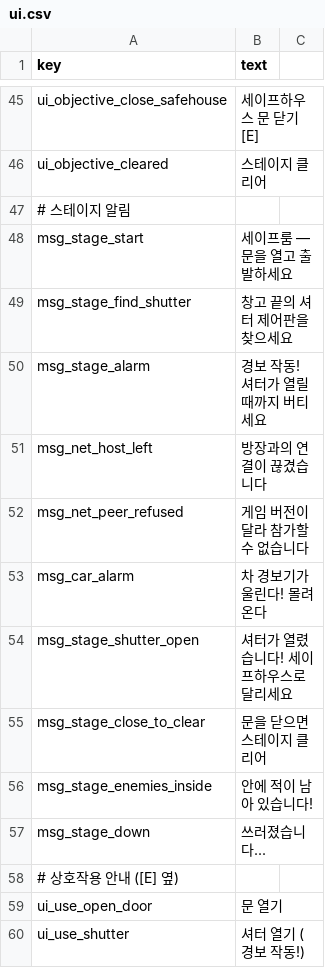
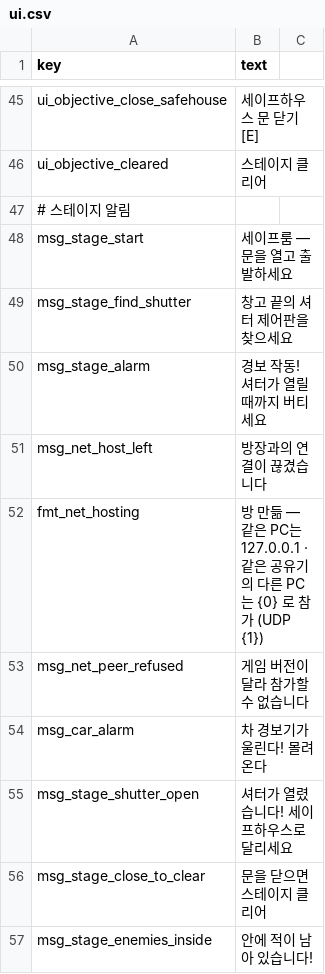
Before and after one commit to minidice/game-plushpanic-hordeshooter, a CSV file: game/content/lan/kor/ui.csv, drawn as a sheet; only a part is shown, gaps mark what is left out; the shorter side is filled out with more unchanged rows; the diff names each change by its address in the sheet, - before the commit and + after, or states it on an @@ line.

```diff
--- a/game/content/lan/kor/ui.csv
+++ b/game/content/lan/kor/ui.csv
+row 52: fmt_net_hosting | 방 만듦 — 같은 PC는 127.0.0.1 · 같은 공유기의 다른 PC는 {0} 로 참가 (UDP {1})
```
Also changed, not shown: game/content/lan/eng/ui.csv, 19 other files.
